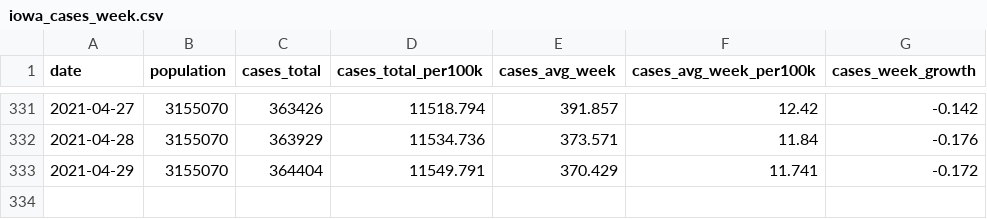
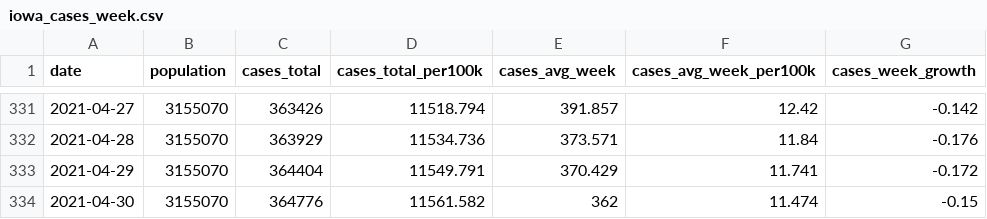
Before and after one commit to ijlyttle/covidIowa, a CSV file: workflow/data/04-explore/iowa_cases_week.csv, drawn as a sheet; only a part is shown, gaps mark what is left out; the diff names each change by its address in the sheet, - before the commit and + after, or states it on an @@ line.

```diff
--- a/workflow/data/04-explore/iowa_cases_week.csv
+++ b/workflow/data/04-explore/iowa_cases_week.csv
+row 334: 2021-04-30 | 3155070 | 364776 | 11561.582 | 362 | 11.474 | -0.15
```
Also changed, not shown: workflow/data/99-publish/iowa_cases_week.csv, 20 other files.
